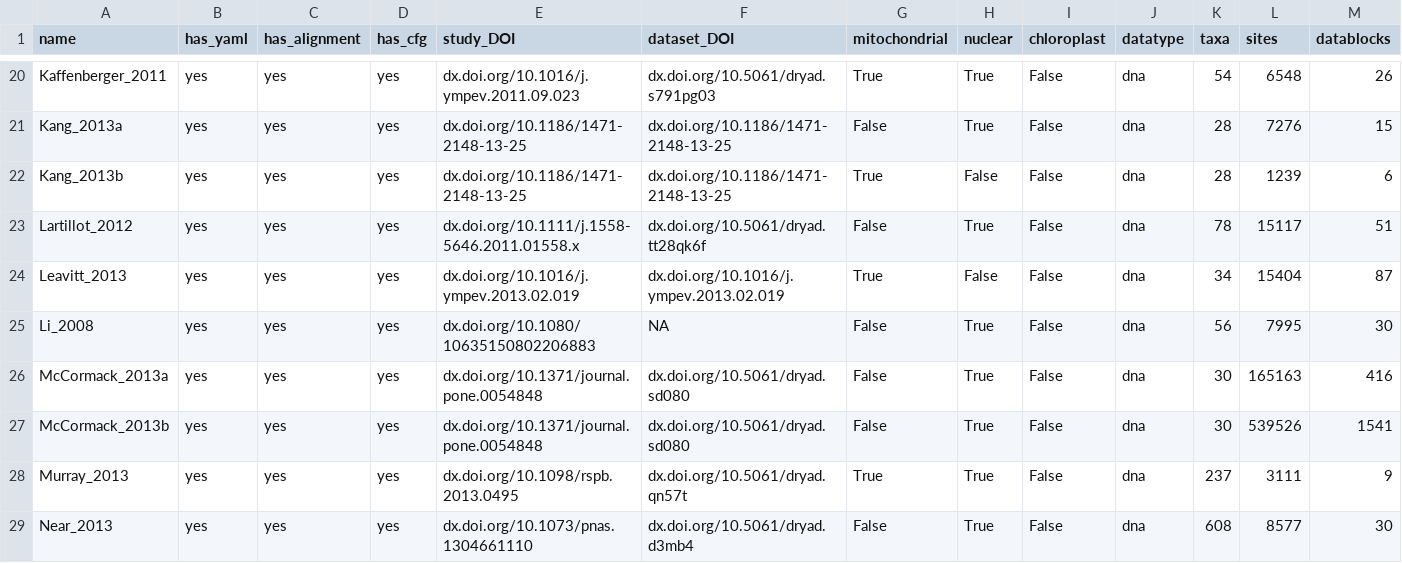
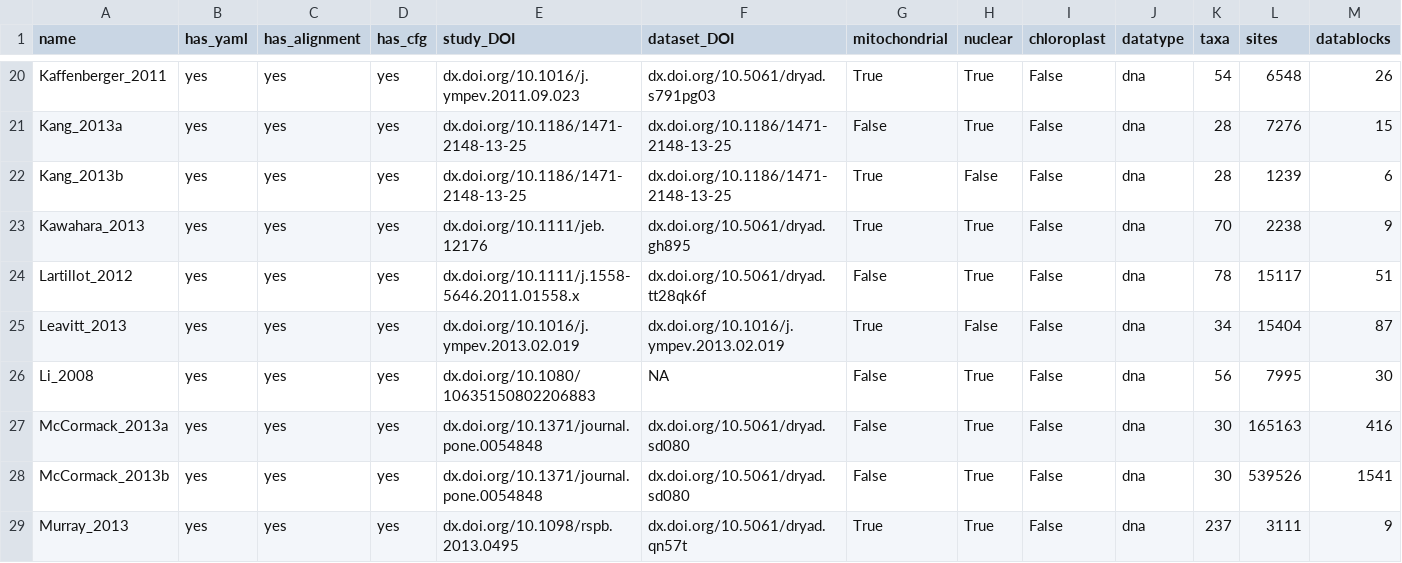
Before and after one commit to roblanf/BenchmarkAlignments, a CSV file: summary.csv, drawn as a sheet; only a part is shown, gaps mark what is left out; the shorter side is filled out with more unchanged rows; rows hold the shown columns only; the diff names each change by its address in the sheet, - before the commit and + after, or states it on an @@ line.

Commit message:
added Kawahara_2013

```diff
--- a/summary.csv
+++ b/summary.csv
+row 23: Kawahara_2013 | yes | yes | yes | dx.doi.org/10.1111/jeb.12176 | dx.doi.org/10.5061/dryad.gh895 | True | True | False | dna | 70 | 2238 | 9
```
Also changed, not shown: 3 other files.
